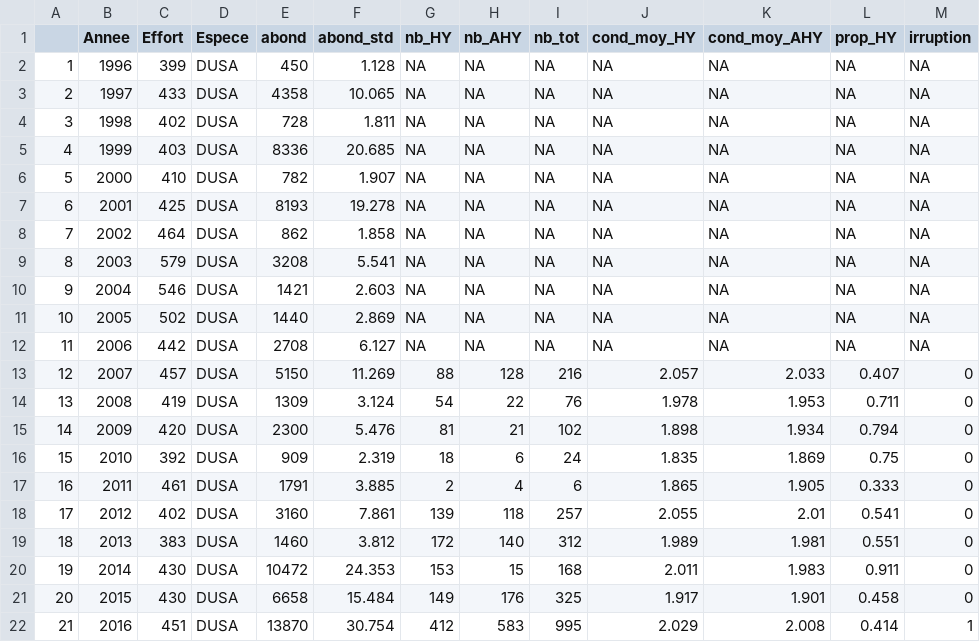
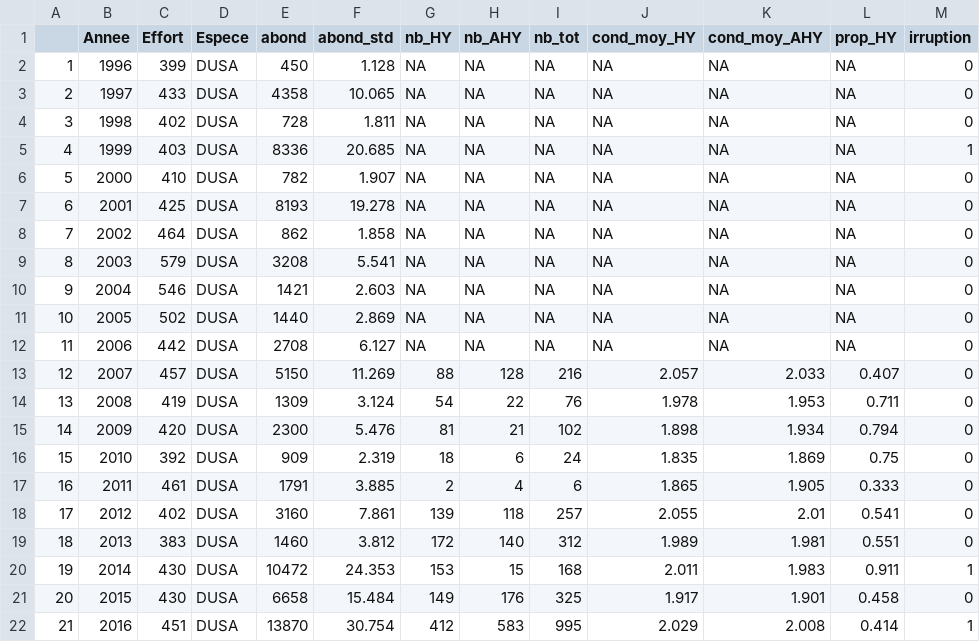
Before and after one commit to AlexandreEthier/Fringilids, a CSV file: Data/DUSA.csv, drawn as a sheet; only a part is shown.

```diff
--- a/Data/DUSA.csv
+++ b/Data/DUSA.csv
@@ -1,13 +1,13 @@
 "","Annee","Effort","Espece","abond","abond_std","nb_HY","nb_AHY","nb_tot","cond_moy_HY","cond_moy_AHY","prop_HY","irruption"
-"1",1996,399,"DUSA",450,1.128,NA,NA,NA,NA,NA,NA,NA
-"2",1997,433,"DUSA",4358,10.065,NA,NA,NA,NA,NA,NA,NA
-"3",1998,402,"DUSA",728,1.811,NA,NA,NA,NA,NA,NA,NA
-"4",1999,403,"DUSA",8336,20.685,NA,NA,NA,NA,NA,NA,NA
-"5",2000,410,"DUSA",782,1.907,NA,NA,NA,NA,NA,NA,NA
-"6",2001,425,"DUSA",8193,19.278,NA,NA,NA,NA,NA,NA,NA
-"7",2002,464,"DUSA",862,1.858,NA,NA,NA,NA,NA,NA,NA
-"8",2003,579,"DUSA",3208,5.541,NA,NA,NA,NA,NA,NA,NA
-"9",2004,546,"DUSA",1421,2.603,NA,NA,NA,NA,NA,NA,NA
-"10",2005,502,"DUSA",1440,2.869,NA,NA,NA,NA,NA,NA,NA
-"11",2006,442,"DUSA",2708,6.127,NA,NA,NA,NA,NA,NA,NA
+"1",1996,399,"DUSA",450,1.128,NA,NA,NA,NA,NA,NA,"0"
+"2",1997,433,"DUSA",4358,10.065,NA,NA,NA,NA,NA,NA,"0"
+"3",1998,402,"DUSA",728,1.811,NA,NA,NA,NA,NA,NA,"0"
+"4",1999,403,"DUSA",8336,20.685,NA,NA,NA,NA,NA,NA,"1"
+"5",2000,410,"DUSA",782,1.907,NA,NA,NA,NA,NA,NA,"0"
+"6",2001,425,"DUSA",8193,19.278,NA,NA,NA,NA,NA,NA,"0"
+"7",2002,464,"DUSA",862,1.858,NA,NA,NA,NA,NA,NA,"0"
+"8",2003,579,"DUSA",3208,5.541,NA,NA,NA,NA,NA,NA,"0"
+"9",2004,546,"DUSA",1421,2.603,NA,NA,NA,NA,NA,NA,"0"
+"10",2005,502,"DUSA",1440,2.869,NA,NA,NA,NA,NA,NA,"0"
+"11",2006,442,"DUSA",2708,6.127,NA,NA,NA,NA,NA,NA,"0"
 "12",2007,457,"DUSA",5150,11.269,88,128,216,2.057,2.033,0.407,"0"
@@ -19,3 +19,3 @@
 "18",2013,383,"DUSA",1460,3.812,172,140,312,1.989,1.981,0.551,"0"
-"19",2014,430,"DUSA",10472,24.353,153,15,168,2.011,1.983,0.911,"0"
+"19",2014,430,"DUSA",10472,24.353,153,15,168,2.011,1.983,0.911,"1"
 "20",2015,430,"DUSA",6658,15.484,149,176,325,1.917,1.901,0.458,"0"
```
Also changed, not shown: Data/JABO.csv, Data/SIFL.csv, 8 other files.
